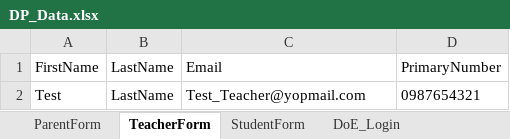
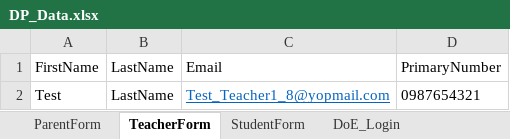
Before and after one commit to mmttest/CI_Dominion, an Excel workbook: DominionPrep_CI/src/main/resources/Excel/DP_Data.xlsx, sheet TeacherForm, drawn as a sheet; values as stored, in another font and other column widths than the file's, no borders; the diff names each change by its address in the sheet, - before the commit and + after, or states it on an @@ line.

```diff
--- a/DominionPrep_CI/src/main/resources/Excel/DP_Data.xlsx (sheet TeacherForm)
+++ b/DominionPrep_CI/src/main/resources/Excel/DP_Data.xlsx (sheet TeacherForm)
-C2: Test_Teacher@yopmail.com
+C2: Test_Teacher1_8@yopmail.com
@@ C2 underline: off → on, text colour: black → #0563C1 @@
```
Also changed, not shown: sheet DoE_Login, sheet ParentForm, 35 other files.
